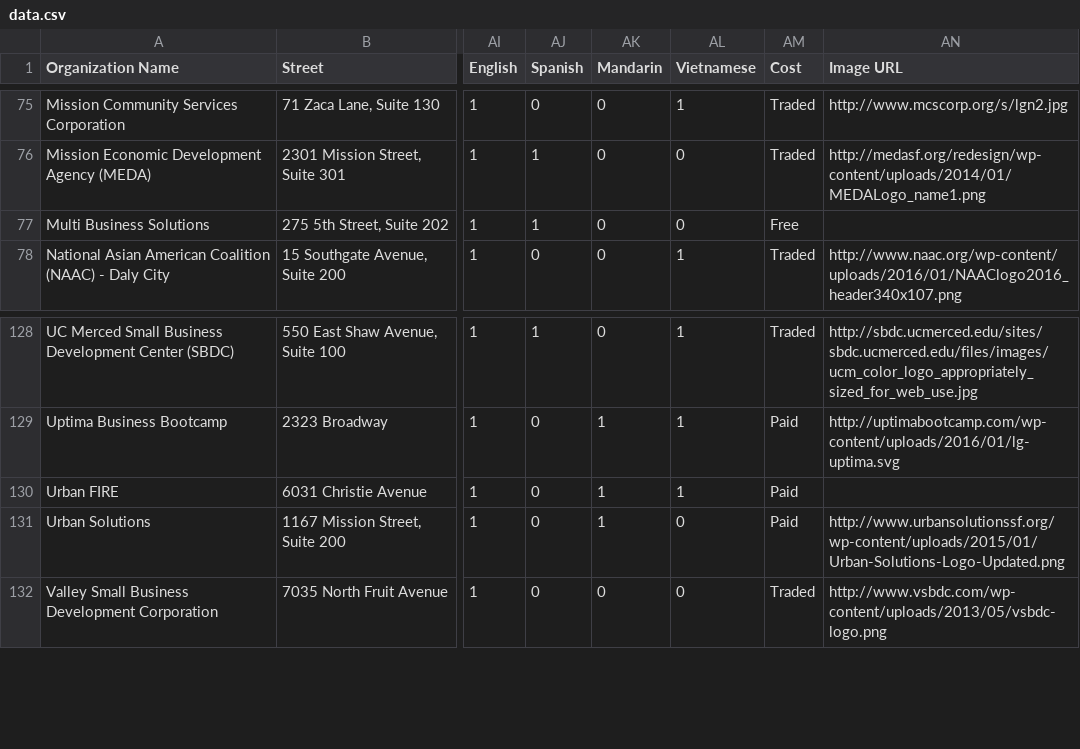
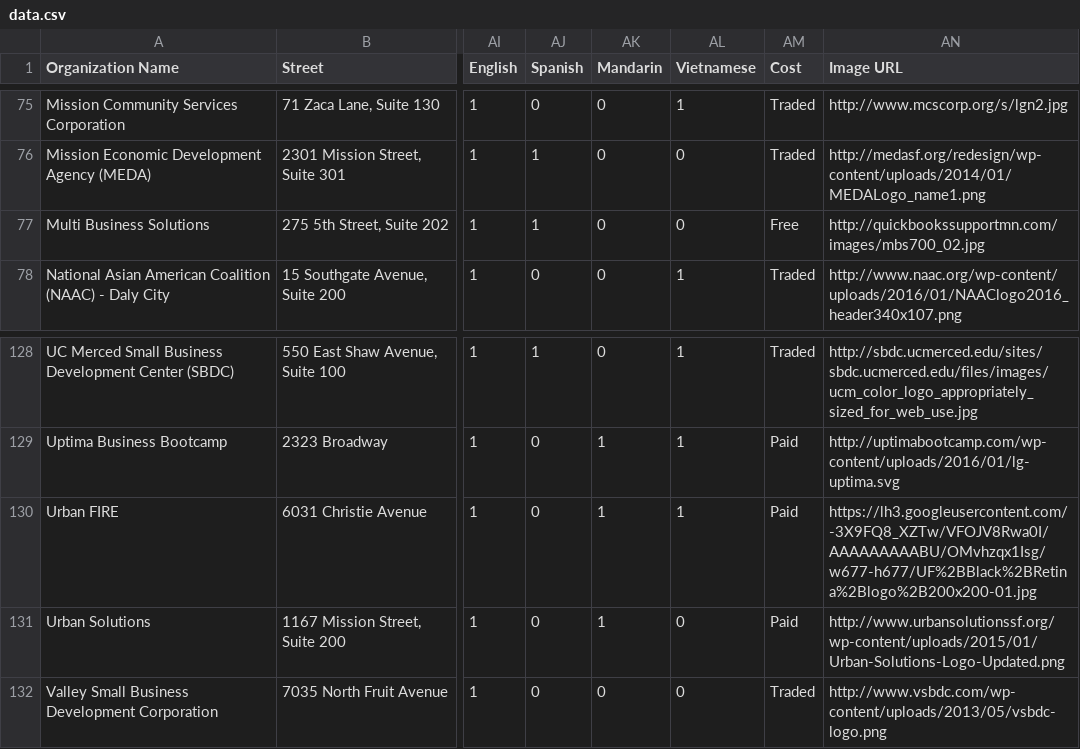
Before and after one commit to Opportunity-Hack-San-Jose-2016/Repo-11, a CSV file: centroLavaApp/data.csv, drawn as a sheet; only a part is shown, gaps mark what is left out; the diff names each change by its address in the sheet, - before the commit and + after, or states it on an @@ line.

Commit message:
Logo image update

```diff
--- a/centroLavaApp/data.csv
+++ b/centroLavaApp/data.csv
-AN77 (Image URL): (empty)
+AN77 (Image URL): http://quickbookssupportmn.com/images/mbs700_02.jpg
-AN130 (Image URL): (empty)
+AN130 (Image URL): https://lh3.googleusercontent.com/-3X9FQ8_XZTw/VFOJV8Rwa0I/AAAAAAAAABU/OMvhzqx1Isg/w677-h677/UF%2BBlack%2BRetina%2Blogo%2B200x200-01.jpg
```
